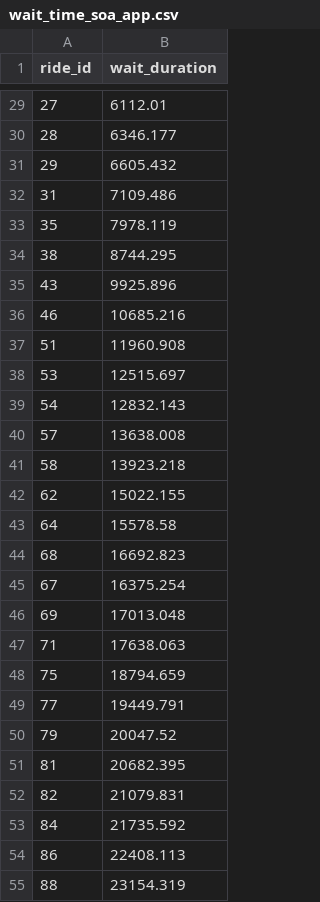
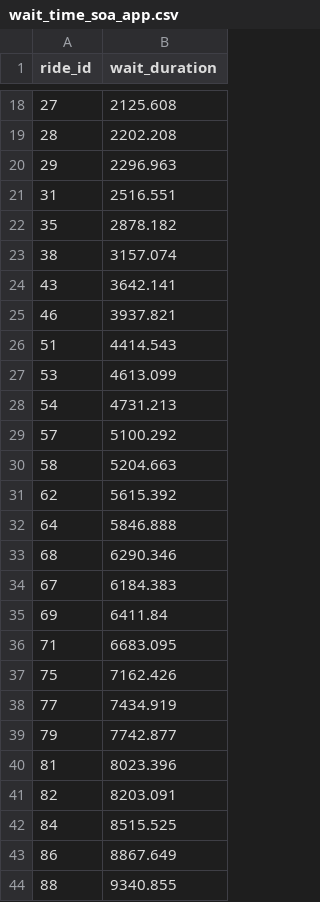
Before and after one commit to mlatcl/fbp-vs-soa, a CSV file: soa_app_data/wait_time_soa_app.csv, drawn as a sheet; only a part is shown, gaps mark what is left out; the diff covers the shown part only.

```diff
--- a/soa_app_data/wait_time_soa_app.csv
+++ b/soa_app_data/wait_time_soa_app.csv
@@ -29,27 +18,27 @@ ride_id,wait_duration
-27,6112.01
-28,6346.177
-29,6605.432
-31,7109.486
-35,7978.119
-38,8744.295
-43,9925.896
-46,10685.216
-51,11960.908
-53,12515.697
-54,12832.143
-57,13638.008
-58,13923.218
-62,15022.155
-64,15578.58
-68,16692.823
-67,16375.254
-69,17013.048
-71,17638.063
-75,18794.659
-77,19449.791
-79,20047.52
-81,20682.395
-82,21079.831
-84,21735.592
-86,22408.113
-88,23154.319
+27,2125.608
+28,2202.208
+29,2296.963
+31,2516.551
+35,2878.182
+38,3157.074
+43,3642.141
+46,3937.821
+51,4414.543
+53,4613.099
+54,4731.213
+57,5100.292
+58,5204.663
+62,5615.392
+64,5846.888
+68,6290.346
+67,6184.383
+69,6411.84
+71,6683.095
+75,7162.426
+77,7434.919
+79,7742.877
+81,8023.396
+82,8203.091
+84,8515.525
+86,8867.649
+88,9340.855
```
Also changed, not shown: 11 removed rows and 21 edited cells elsewhere in this file, soa_app_data/allocate_ride_soa_app.csv, 8 other files.
